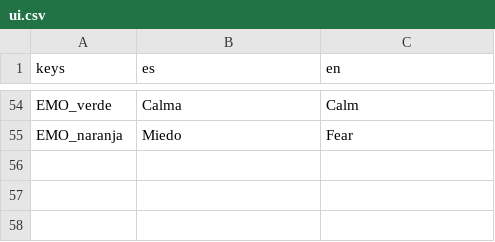
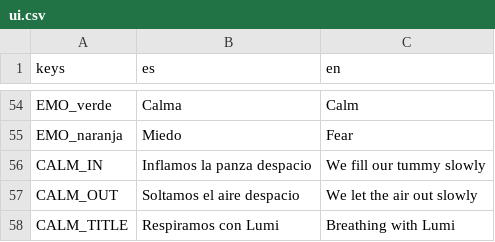
Before and after one commit to gordogregoret-blip/cuentos-pipa, a CSV file: locale/ui.csv, drawn as a sheet; only a part is shown, gaps mark what is left out.

```diff
--- a/locale/ui.csv
+++ b/locale/ui.csv
@@ -55 +55,4 @@ EMO_verde,Calma,Calm
 EMO_naranja,Miedo,Fear
+CALM_IN,Inflamos la panza despacio,We fill our tummy slowly
+CALM_OUT,Soltamos el aire despacio,We let the air out slowly
+CALM_TITLE,Respiramos con Lumi,Breathing with Lumi
```
Also changed, not shown: 21 other files.
